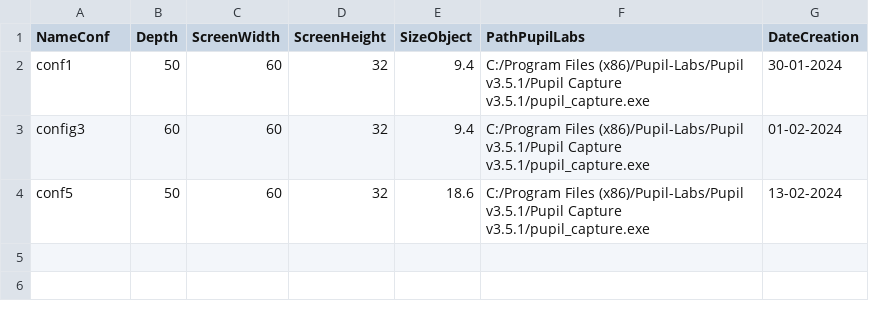
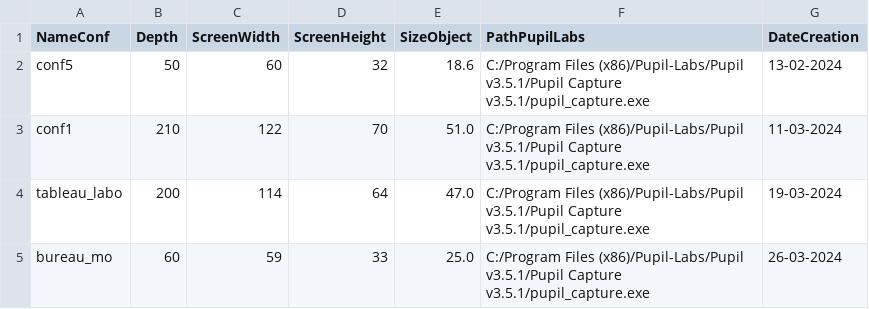
Before and after one commit to anjara4/BinoPythonCulus, a CSV file: Data_conf/data_configuration.csv, drawn as a sheet; removed rows and columns are numbered as before the commit, all else as after; the diff names each change by its address in the sheet, - before the commit and + after, or states it on an @@ line.

```diff
--- a/Data_conf/data_configuration.csv
+++ b/Data_conf/data_configuration.csv
-row 2: conf1 | 50 | 60 | 32 | 9.4 | C:/Program Files (x86)/Pupil-Labs/Pupil v3.5.1/Pupil Capture v3.5.1/pupil_capture.exe | 30-01-2024
-row 3: config3 | 60 | 60 | 32 | 9.4 | C:/Program Files (x86)/Pupil-Labs/Pupil v3.5.1/Pupil Capture v3.5.1/pupil_capture.exe | 01-02-2024
+row 3: conf1 | 210 | 122 | 70 | 51.0 | C:/Program Files (x86)/Pupil-Labs/Pupil v3.5.1/Pupil Capture v3.5.1/pupil_capture.exe | 11-03-2024
+row 4: tableau_labo | 200 | 114 | 64 | 47.0 | C:/Program Files (x86)/Pupil-Labs/Pupil v3.5.1/Pupil Capture v3.5.1/pupil_capture.exe | 19-03-2024
+row 5: bureau_mo | 60 | 59 | 33 | 25.0 | C:/Program Files (x86)/Pupil-Labs/Pupil v3.5.1/Pupil Capture v3.5.1/pupil_capture.exe | 26-03-2024
```
Also changed, not shown: Data_conf/data_patient.csv, 7 other files.
